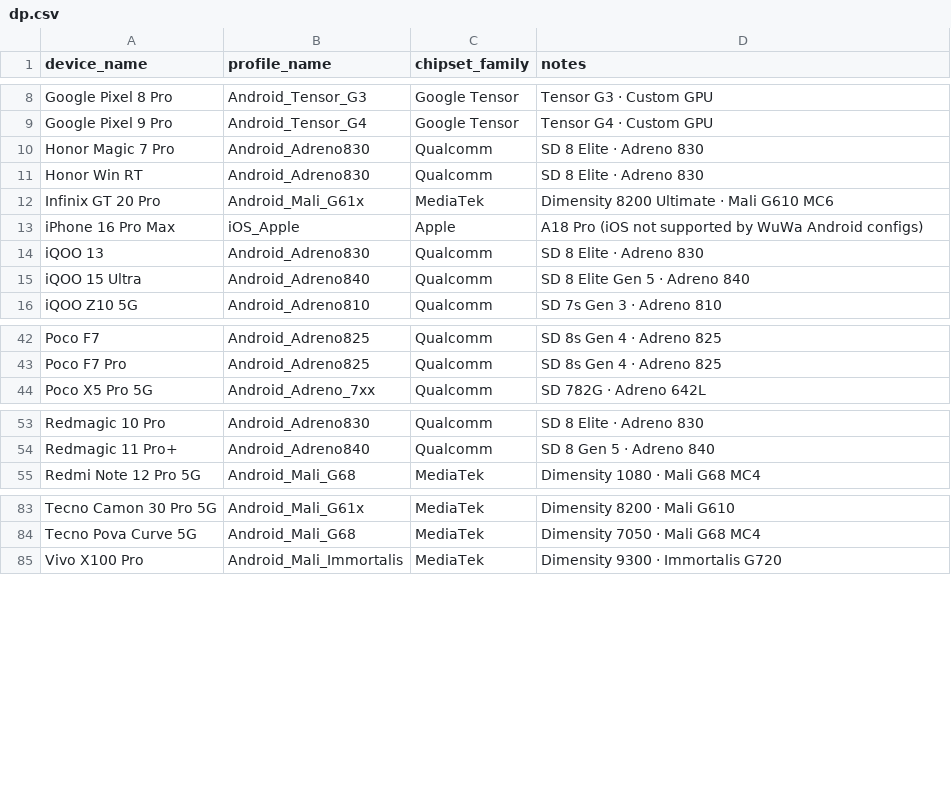
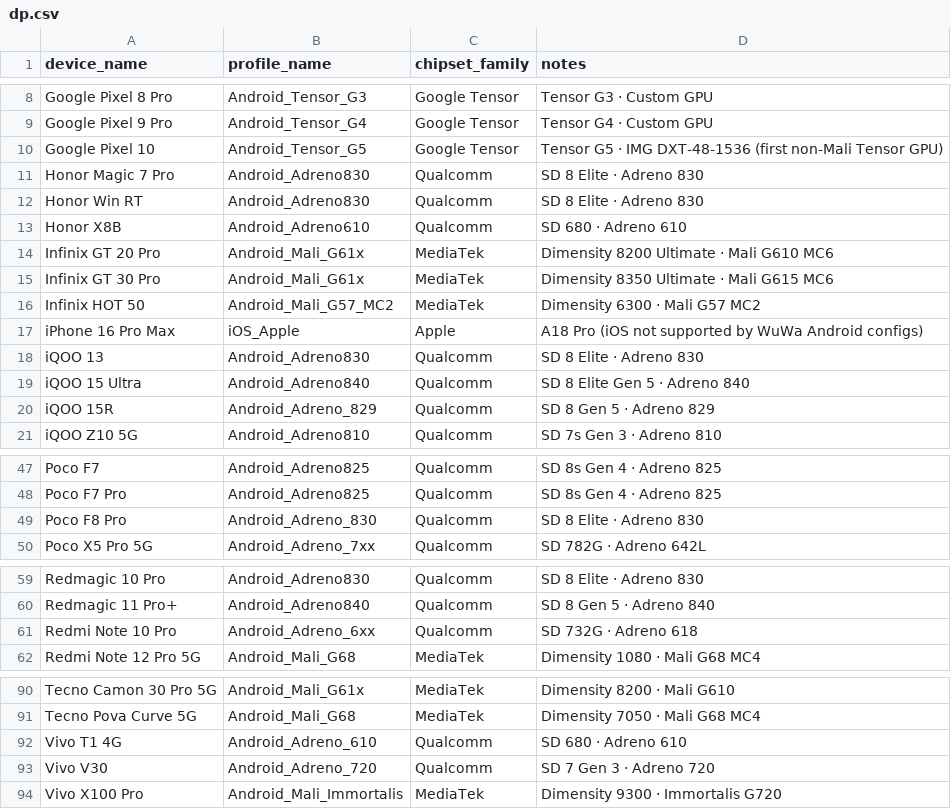
Before and after one commit to Arglax/Mobile-WuWa-Config, a CSV file: tools/dp.csv, drawn as a sheet; only a part is shown, gaps mark what is left out; the diff covers the shown part only.

Commit message:
Update device profiles in dp.csv
Added new device entries and updated existing ones in the dp.csv file.

```diff
--- a/tools/dp.csv
+++ b/tools/dp.csv
@@ -9,5 +9,9 @@ Google Pixel 8 Pro,Android_Tensor_G3,Google Tensor,Tensor G3 · Custom GPU
 Google Pixel 9 Pro,Android_Tensor_G4,Google Tensor,Tensor G4 · Custom GPU
+Google Pixel 10,Android_Tensor_G5,Google Tensor,Tensor G5 · IMG DXT-48-1536 (first non-Mali Tensor GPU)
 Honor Magic 7 Pro,Android_Adreno830,Qualcomm,SD 8 Elite · Adreno 830
 Honor Win RT,Android_Adreno830,Qualcomm,SD 8 Elite · Adreno 830
+Honor X8B,Android_Adreno610,Qualcomm,SD 680 · Adreno 610
 Infinix GT 20 Pro,Android_Mali_G61x,MediaTek,Dimensity 8200 Ultimate · Mali G610 MC6
+Infinix GT 30 Pro,Android_Mali_G61x,MediaTek,Dimensity 8350 Ultimate · Mali G615 MC6
+Infinix HOT 50,Android_Mali_G57_MC2,MediaTek,Dimensity 6300 · Mali G57 MC2
 iPhone 16 Pro Max,iOS_Apple,Apple,A18 Pro (iOS not supported by WuWa Android configs)
@@ -15,2 +19,3 @@ iQOO 13,Android_Adreno830,Qualcomm,SD 8 Elite · Adreno 830
 iQOO 15 Ultra,Android_Adreno840,Qualcomm,SD 8 Elite Gen 5 · Adreno 840
+iQOO 15R,Android_Adreno_829,Qualcomm,SD 8 Gen 5 · Adreno 829
 iQOO Z10 5G,Android_Adreno810,Qualcomm,SD 7s Gen 3 · Adreno 810
@@ -43,2 +48,3 @@ Poco F7,Android_Adreno825,Qualcomm,SD 8s Gen 4 · Adreno 825
 Poco F7 Pro,Android_Adreno825,Qualcomm,SD 8s Gen 4 · Adreno 825
+Poco F8 Pro,Android_Adreno_830,Qualcomm,SD 8 Elite · Adreno 830
 Poco X5 Pro 5G,Android_Adreno_7xx,Qualcomm,SD 782G · Adreno 642L
@@ -54,2 +60,3 @@ Redmagic 10 Pro,Android_Adreno830,Qualcomm,SD 8 Elite · Adreno 830
 Redmagic 11 Pro+,Android_Adreno840,Qualcomm,SD 8 Gen 5 · Adreno 840
+Redmi Note 10 Pro,Android_Adreno_6xx,Qualcomm,SD 732G · Adreno 618
 Redmi Note 12 Pro 5G,Android_Mali_G68,MediaTek,Dimensity 1080 · Mali G68 MC4
@@ -84,2 +91,4 @@ Tecno Camon 30 Pro 5G,Android_Mali_G61x,MediaTek,Dimensity 8200 · Mali G610
 Tecno Pova Curve 5G,Android_Mali_G68,MediaTek,Dimensity 7050 · Mali G68 MC4
+Vivo T1 4G,Android_Adreno_610,Qualcomm,SD 680 · Adreno 610
+Vivo V30,Android_Adreno_720,Qualcomm,SD 7 Gen 3 · Adreno 720
 Vivo X100 Pro,Android_Mali_Immortalis,MediaTek,Dimensity 9300 · Immortalis G720
```
Also changed, not shown: 3 edited cells elsewhere in this file.
